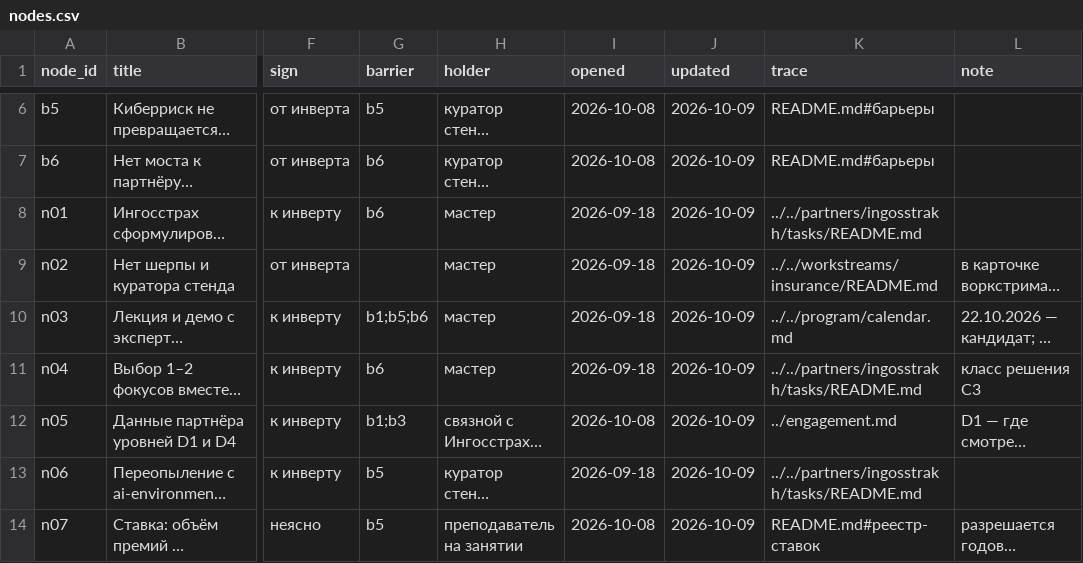
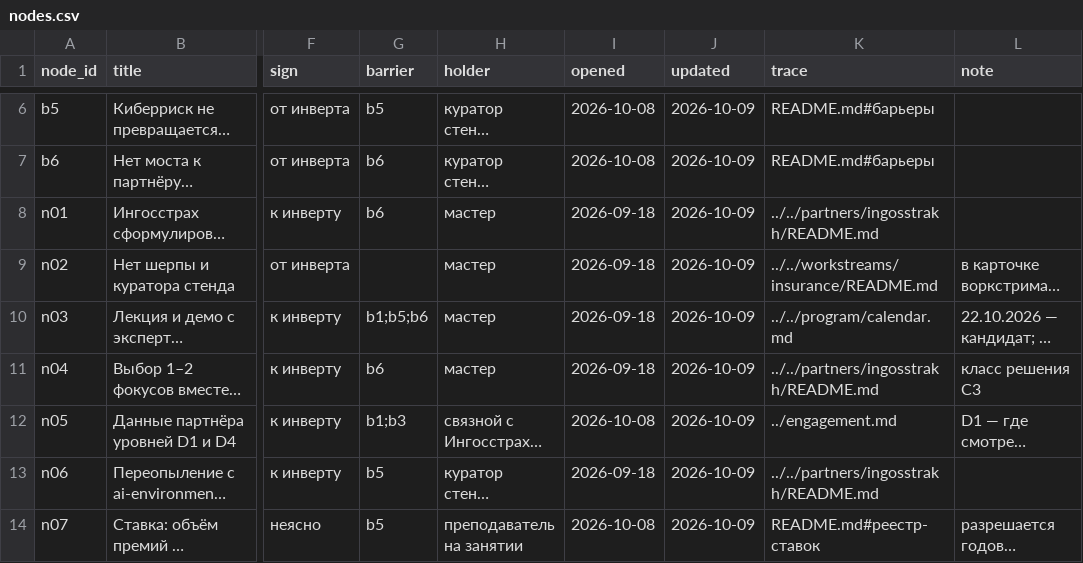
Before and after one commit to SPBUEcon/econ-library, a CSV file: stands/insurance/nodes.csv, drawn as a sheet; only a part is shown, gaps mark what is left out; long unchanged cells end in …; the diff names each change by its address in the sheet, - before the commit and + after, or states it on an @@ line.

```diff
--- a/stands/insurance/nodes.csv
+++ b/stands/insurance/nodes.csv
-K8 (trace): ../../partners/ingosstrakh/tasks/README.md
+K8 (trace): ../../partners/ingosstrakh/README.md
-K11 (trace): ../../partners/ingosstrakh/tasks/README.md
+K11 (trace): ../../partners/ingosstrakh/README.md
-K13 (trace): ../../partners/ingosstrakh/tasks/README.md
+K13 (trace): ../../partners/ingosstrakh/README.md
```
Also changed, not shown: 22 other files.
